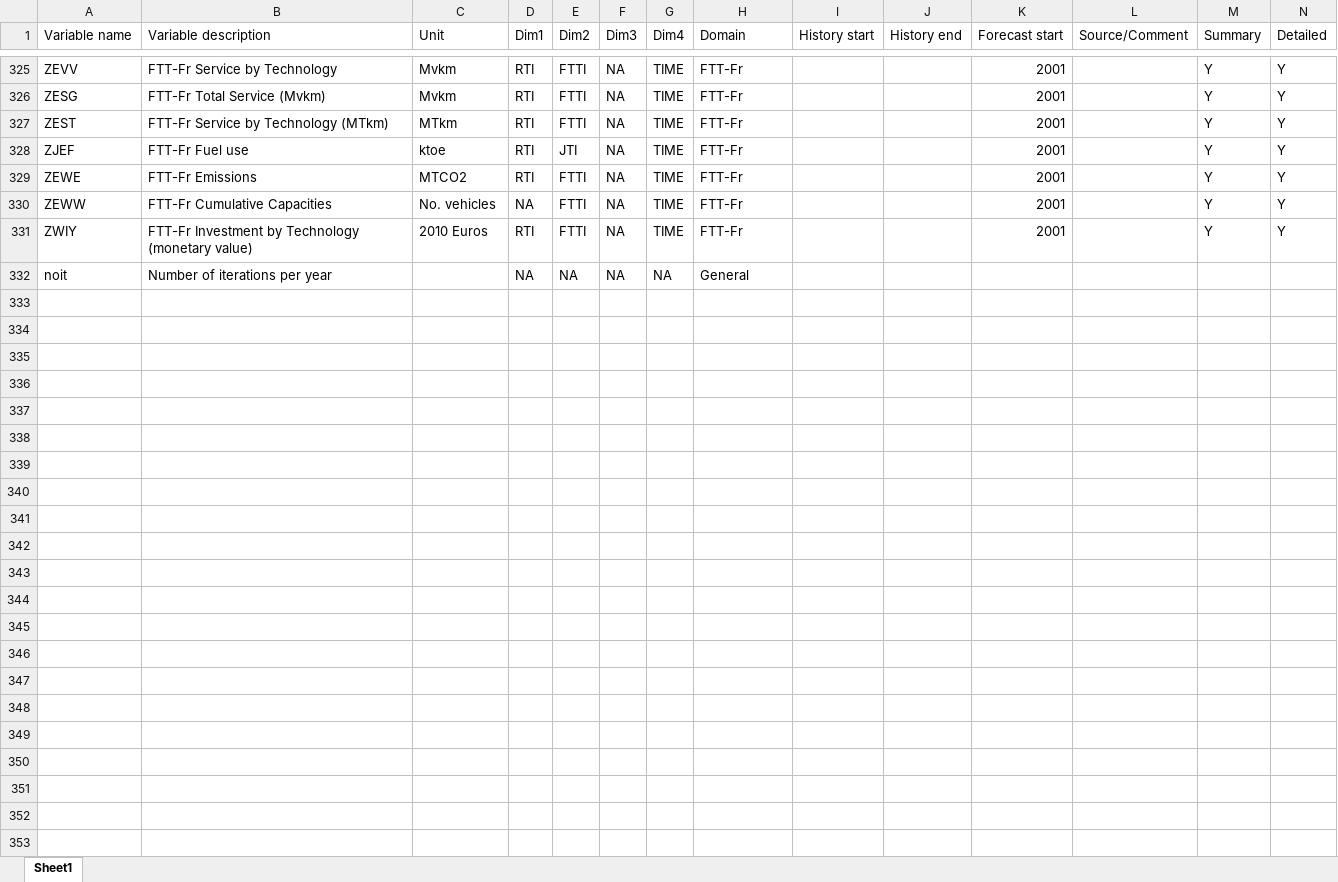
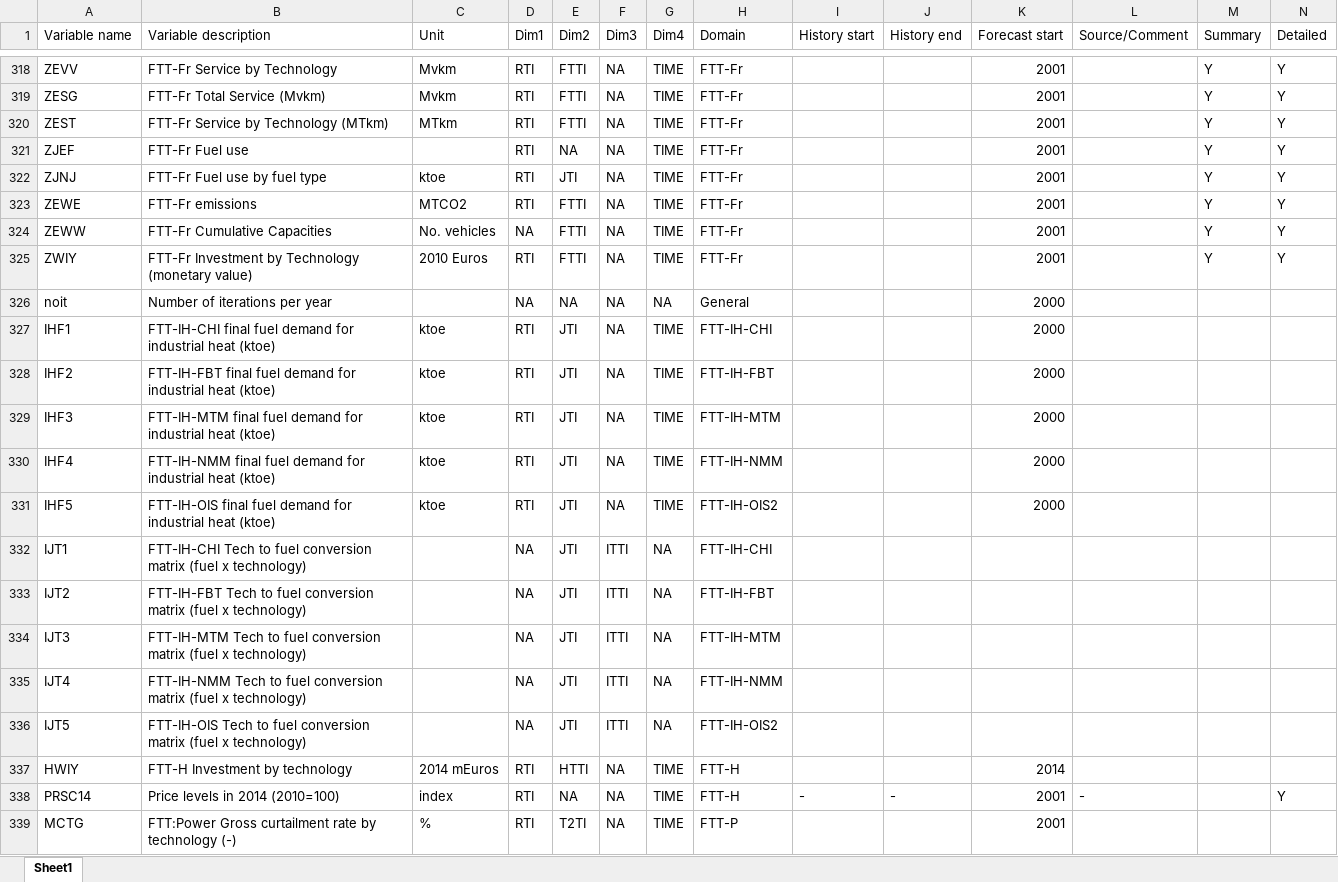
Before and after one commit to cpmodel/FTT_StandAlone, an Excel workbook: Utilities/titles/VariableListing.xlsx, sheet Sheet1, drawn as a sheet; only a part is shown, gaps mark what is left out; values as stored, in another font and other column widths than the file's, no borders; addresses are those after the commit; the diff covers the shown part only; the diff names each change by its address in the sheet, - before the commit and + after, or states it on an @@ line.

Commit message:
Add VariableListing from main to manage merge conflict
Temporarily add the wrong file to ease the merge conflict. Will add correctly merged file later on.

```diff
--- a/Utilities/titles/VariableListing.xlsx (sheet Sheet1)
+++ b/Utilities/titles/VariableListing.xlsx (sheet Sheet1)
-C321 (Unit): ktoe
+C321 (Unit): (empty)
-E321 (Dim2): JTI
+E321 (Dim2): NA
+row 322: ZJNJ | FTT-Fr Fuel use by fuel type | ktoe | RTI | JTI | NA | TIME | FTT-Fr |  |  | 2001 |  | Y | Y
-B323 (Variable description): FTT-Fr Emissions
+B323 (Variable description): FTT-Fr emissions
-K326 (Forecast start): (empty)
+K326 (Forecast start): 2000
+row 327: IHF1 | FTT-IH-CHI final fuel demand for industrial heat (ktoe) | ktoe | RTI | JTI | NA | TIME | FTT-IH-CHI |  |  | 2000
+row 328: IHF2 | FTT-IH-FBT final fuel demand for industrial heat (ktoe) | ktoe | RTI | JTI | NA | TIME | FTT-IH-FBT |  |  | 2000
+row 329: IHF3 | FTT-IH-MTM final fuel demand for industrial heat (ktoe) | ktoe | RTI | JTI | NA | TIME | FTT-IH-MTM |  |  | 2000
+row 330: IHF4 | FTT-IH-NMM final fuel demand for industrial heat (ktoe) | ktoe | RTI | JTI | NA | TIME | FTT-IH-NMM |  |  | 2000
+row 331: IHF5 | FTT-IH-OIS final fuel demand for industrial heat (ktoe) | ktoe | RTI | JTI | NA | TIME | FTT-IH-OIS2 |  |  | 2000
+row 332: IJT1 | FTT-IH-CHI Tech to fuel conversion matrix (fuel x technology) |  | NA | JTI | ITTI | NA | FTT-IH-CHI
+row 333: IJT2 | FTT-IH-FBT Tech to fuel conversion matrix (fuel x technology) |  | NA | JTI | ITTI | NA | FTT-IH-FBT
+row 334: IJT3 | FTT-IH-MTM Tech to fuel conversion matrix (fuel x technology) |  | NA | JTI | ITTI | NA | FTT-IH-MTM
+row 335: IJT4 | FTT-IH-NMM Tech to fuel conversion matrix (fuel x technology) |  | NA | JTI | ITTI | NA | FTT-IH-NMM
+row 336: IJT5 | FTT-IH-OIS Tech to fuel conversion matrix (fuel x technology) |  | NA | JTI | ITTI | NA | FTT-IH-OIS2
@@ row 151 moved to row 337: HWIY @@
@@ row 152 moved to row 338: PRSC14 @@
+row 339: MCTG | FTT:Power Gross curtailment rate by technology (-) | % | RTI | T2TI | NA | TIME | FTT-P |  |  | 2001
```
Also changed, not shown: 44 added rows, 23 removed rows, 65 moved rows and 105 edited cells elsewhere in this sheet.
